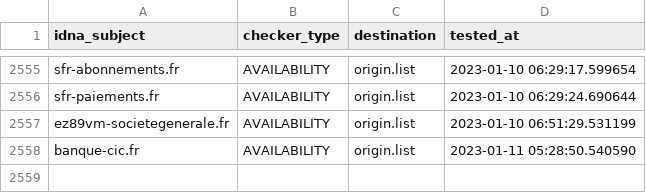
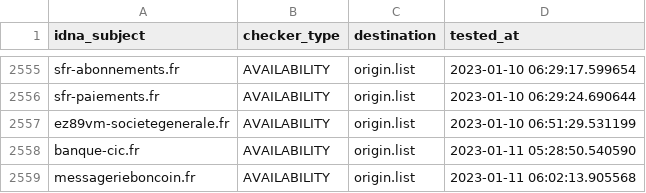
Before and after one commit to dead-hosts/Red-Flag-Domains_web_red.flag.domains, a CSV file: .pyfunceble/inactive.csv, drawn as a sheet; only a part is shown, gaps mark what is left out; the diff names each change by its address in the sheet, - before the commit and + after, or states it on an @@ line.

```diff
--- a/.pyfunceble/inactive.csv
+++ b/.pyfunceble/inactive.csv
+row 2559: messagerieboncoin.fr | AVAILABILITY | origin.list | 2023-01-11 06:02:13.905568
```
Also changed, not shown: .pyfunceble/whois.csv, 13 other files.
